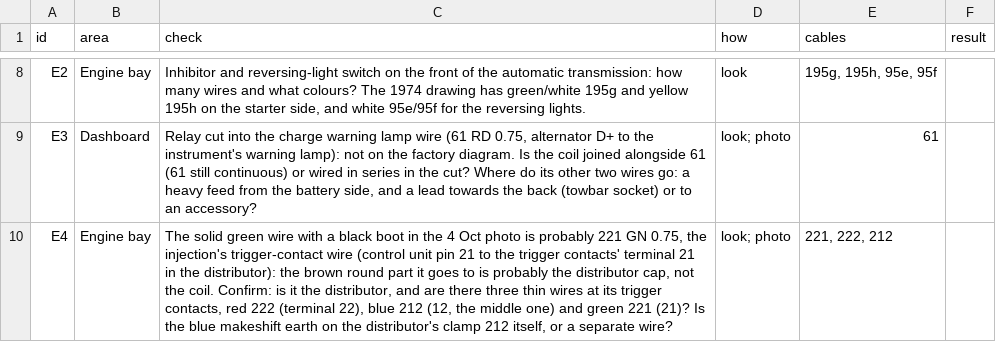
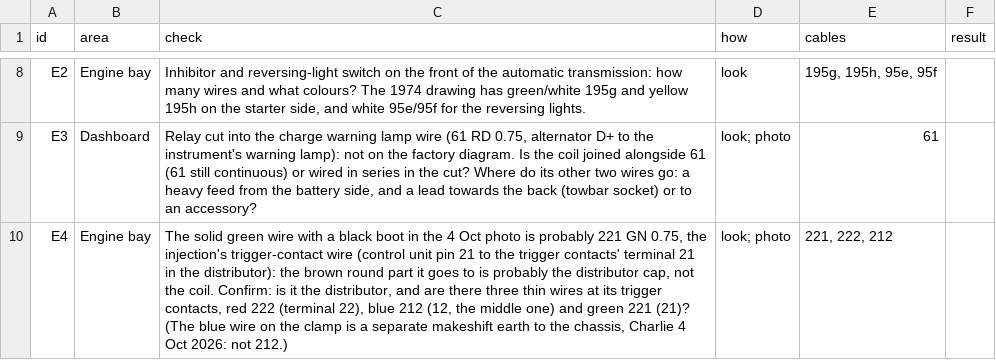
Before and after one commit to yeled/saab99-wiring, a CSV file: le-1974/data/checks.csv, drawn as a sheet; only a part is shown, gaps mark what is left out.

```diff
--- a/le-1974/data/checks.csv
+++ b/le-1974/data/checks.csv
@@ -9,2 +9,2 @@ E2,Engine bay,"Inhibitor and reversing-light switch on the front of the automati
 E3,Dashboard,"Relay cut into the charge warning lamp wire (61 RD 0.75, alternator D+ to the instrument's warning lamp): not on the factory diagram. Is the coil joined alongside 61 (61 still continuous) or wired in series in the cut? Where do its other two wires go: a heavy feed from the battery side, and a lead towards the back (towbar socket) or to an accessory?",look; photo,61,
-E4,Engine bay,"The solid green wire with a black boot in the 4 Oct photo is probably 221 GN 0.75, the injection's trigger-contact wire (control unit pin 21 to the trigger contacts' terminal 21 in the distributor): the brown round part it goes to is probably the distributor cap, not the coil. Confirm: is it the distributor, and are there three thin wires at its trigger contacts, red 222 (terminal 22), blue 212 (12, the middle one) and green 221 (21)? Is the blue makeshift earth on the distributor's clamp 212 itself, or a separate wire?",look; photo,"221, 222, 212",
+E4,Engine bay,"The solid green wire with a black boot in the 4 Oct photo is probably 221 GN 0.75, the injection's trigger-contact wire (control unit pin 21 to the trigger contacts' terminal 21 in the distributor): the brown round part it goes to is probably the distributor cap, not the coil. Confirm: is it the distributor, and are there three thin wires at its trigger contacts, red 222 (terminal 22), blue 212 (12, the middle one) and green 221 (21)? (The blue wire on the clamp is a separate makeshift earth to the chassis, Charlie 4 Oct 2026: not 212.)",look; photo,"221, 222, 212",
```
